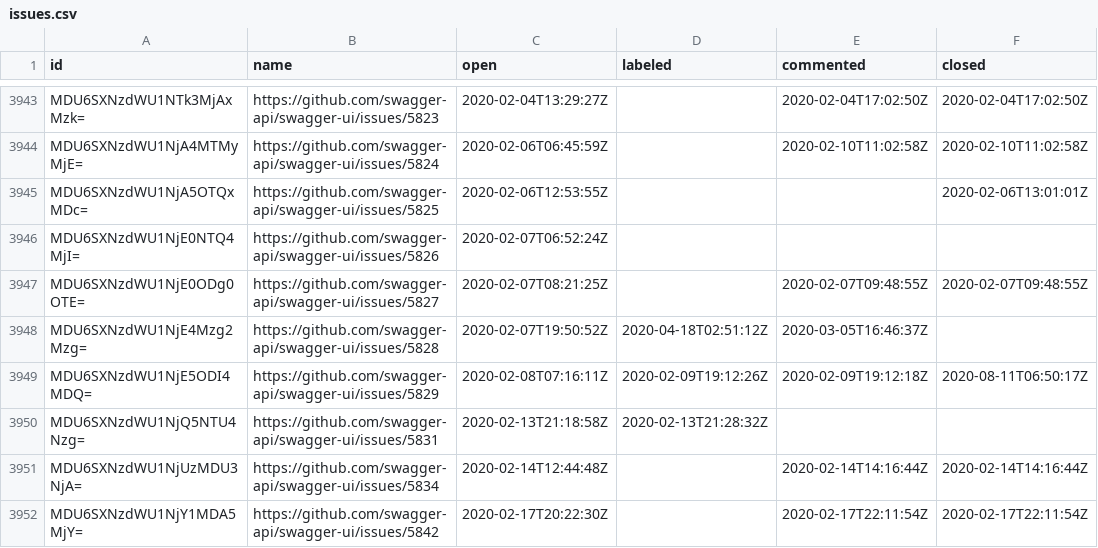
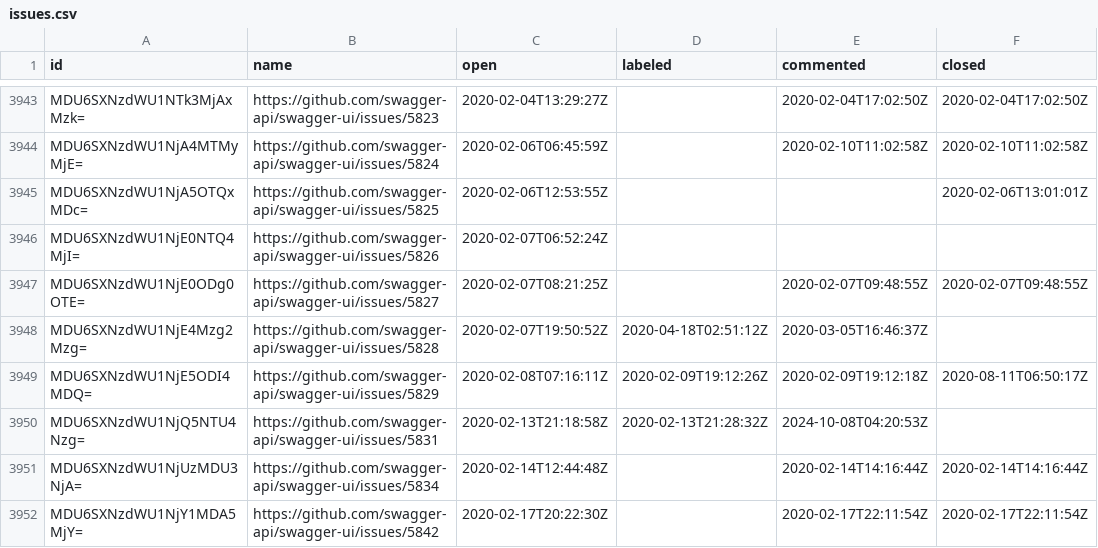
Before and after one commit to SmartBear/swagger-oselvar-metrics, a CSV file: data/swagger-api/swagger-ui/issues.csv, drawn as a sheet; only a part is shown, gaps mark what is left out.

```diff
--- a/data/swagger-api/swagger-ui/issues.csv
+++ b/data/swagger-api/swagger-ui/issues.csv
@@ -3949,3 +3949,3 @@ MDU6SXNzdWU1NjE4Mzg2Mzg=,https://github.com/swagger-api/swagger-ui/issues/5828,2
 MDU6SXNzdWU1NjE5ODI4MDQ=,https://github.com/swagger-api/swagger-ui/issues/5829,2020-02-08T07:16:11Z,2020-02-09T19:12:26Z,2020-02-09T19:12:18Z,2020-08-11T06:50:17Z
-MDU6SXNzdWU1NjQ5NTU4Nzg=,https://github.com/swagger-api/swagger-ui/issues/5831,2020-02-13T21:18:58Z,2020-02-13T21:28:32Z,,
+MDU6SXNzdWU1NjQ5NTU4Nzg=,https://github.com/swagger-api/swagger-ui/issues/5831,2020-02-13T21:18:58Z,2020-02-13T21:28:32Z,2024-10-08T04:20:53Z,
 MDU6SXNzdWU1NjUzMDU3NjA=,https://github.com/swagger-api/swagger-ui/issues/5834,2020-02-14T12:44:48Z,,2020-02-14T14:16:44Z,2020-02-14T14:16:44Z
```
